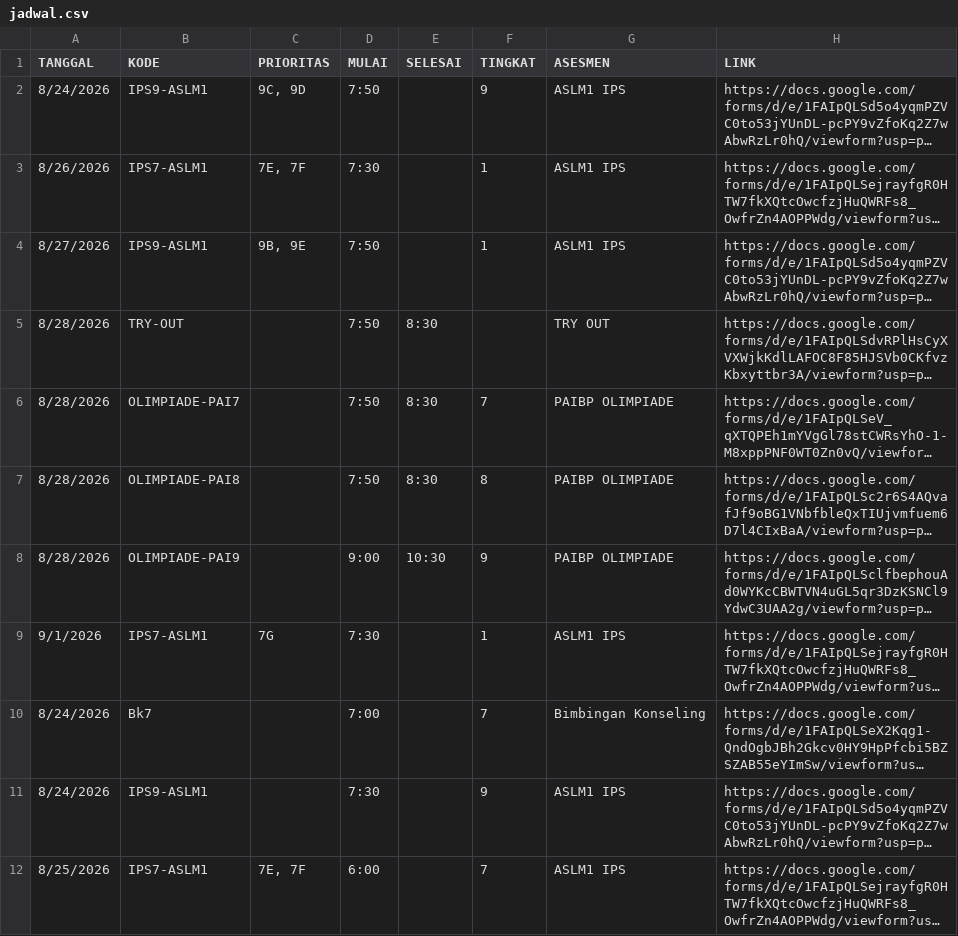
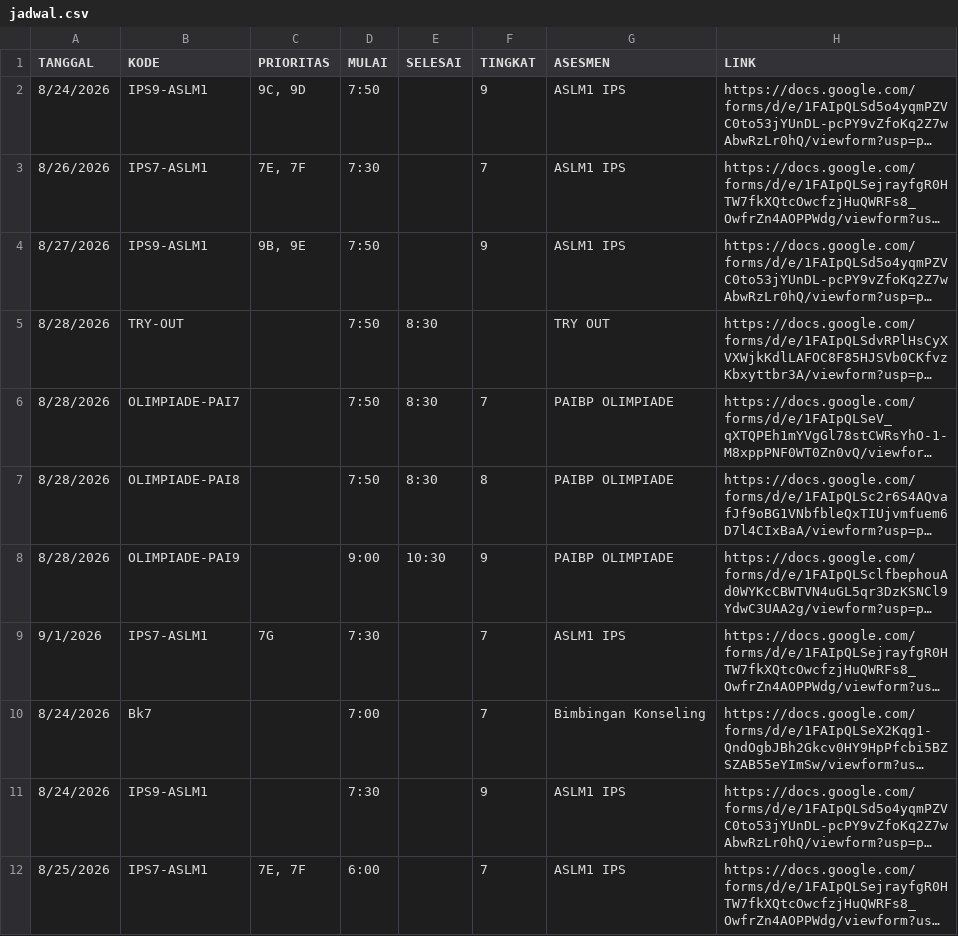
Before and after one commit to SMPN1KALIWEDI/ujian-smpn1kaliwedi, a CSV file: data/jadwal.csv, drawn as a sheet; long unchanged cells end in …; the diff names each change by its address in the sheet, - before the commit and + after, or states it on an @@ line.

Commit message:
Update data/jadwal.csv - 2026-08-24T23:50:47.860Z

```diff
--- a/data/jadwal.csv
+++ b/data/jadwal.csv
-F3 (TINGKAT): 1
+F3 (TINGKAT): 7
-F4 (TINGKAT): 1
+F4 (TINGKAT): 9
-F9 (TINGKAT): 1
+F9 (TINGKAT): 7
```
